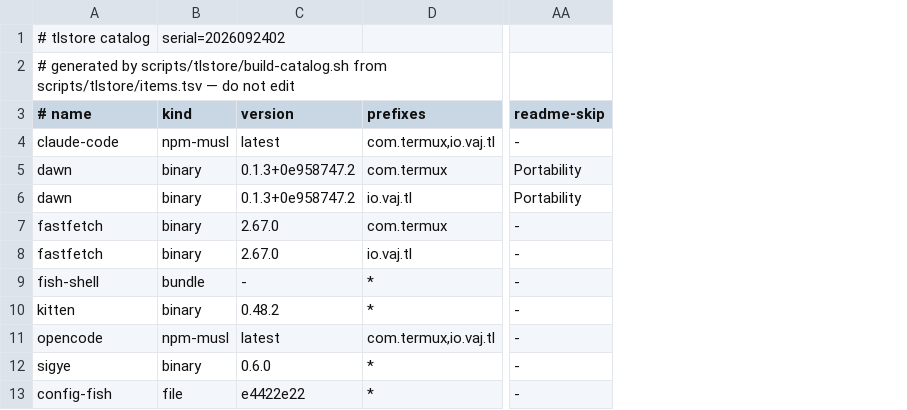
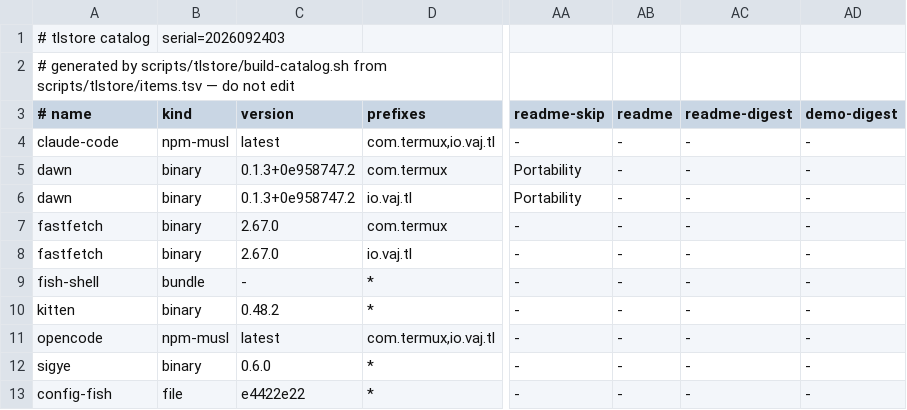
Before and after one commit to PickleHik3/termux-launcher-binaries, a TSV file: catalog.tsv, drawn as a sheet; only a part is shown, gaps mark what is left out; the diff names each change by its address in the sheet, - before the commit and + after, or states it on an @@ line.

```diff
--- a/catalog.tsv
+++ b/catalog.tsv
+column AB (readme), rows 4-13: all -
+column AC (readme-digest), rows 4-13: all -
+column AD (demo-digest), rows 4-13: all -
-B1 (kind): serial=2026092402
+B1 (kind): serial=2026092403
```
Also changed, not shown: 1 other file.
